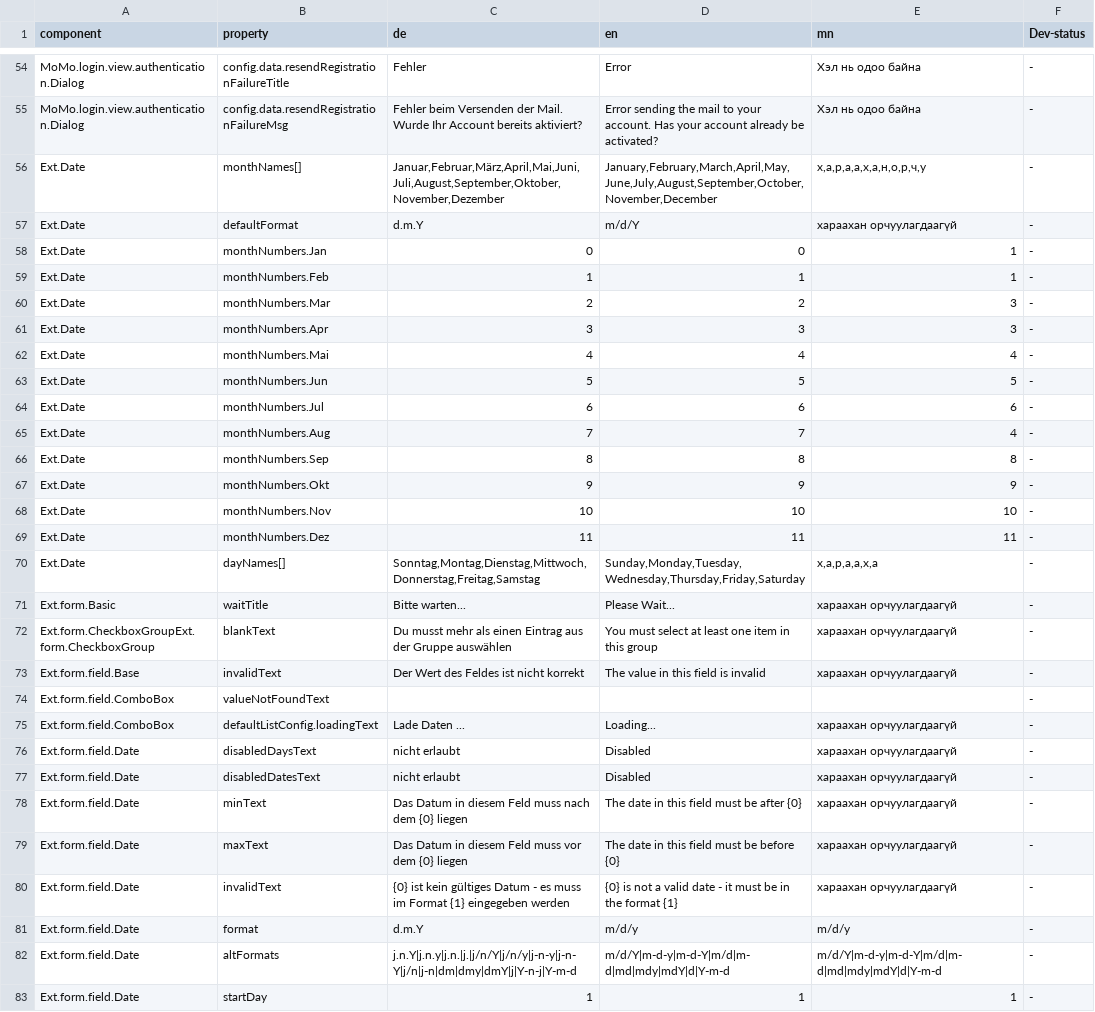
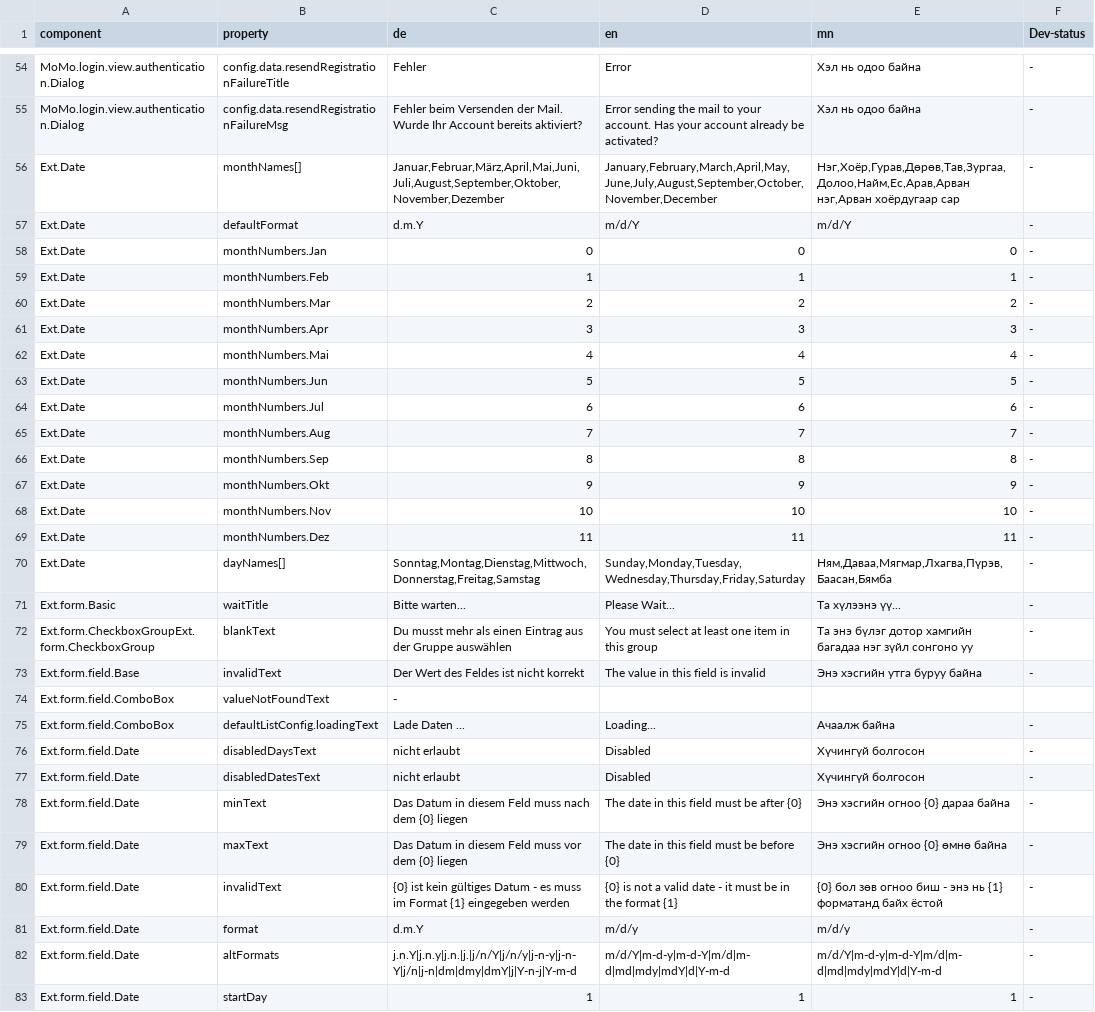
Before and after one commit to terrestris/momo3-backend, a CSV file: src/main/resources/META-INF/locale/login.csv, drawn as a sheet; only a part is shown, gaps mark what is left out; the diff covers the shown part only.

```diff
--- a/src/main/resources/META-INF/locale/login.csv
+++ b/src/main/resources/META-INF/locale/login.csv
@@ -55,7 +55,7 @@ MoMo.login.view.authentication.Dialog;config.data.resendRegistrationFailureTitle
 MoMo.login.view.authentication.Dialog;config.data.resendRegistrationFailureMsg;Fehler beim Versenden der Mail. Wurde Ihr Account bereits aktiviert?;Error sending the mail to your account. Has your account already be activated?;Хэл нь одоо байна; -
-Ext.Date;monthNames[];Januar,Februar,März,April,Mai,Juni,Juli,August,September,Oktober,November,Dezember;January,February,March,April,May,June,July,August,September,October,November,December;х,а,р,а,а,х,а,н,о,р,ч,у; -
-Ext.Date;defaultFormat;d.m.Y;m/d/Y;хараахан орчуулагдаагүй; -
-Ext.Date;monthNumbers.Jan;0;0;1; -
+Ext.Date;monthNames[];Januar,Februar,März,April,Mai,Juni,Juli,August,September,Oktober,November,Dezember;January,February,March,April,May,June,July,August,September,October,November,December;Нэг,Хоёр,Гурав,Дөрөв,Тав,Зургаа,Долоо,Найм,Ес,Арав,Арван нэг,Арван хоёрдугаар сар; -
+Ext.Date;defaultFormat;d.m.Y;m/d/Y;m/d/Y; -
+Ext.Date;monthNumbers.Jan;0;0;0; -
 Ext.Date;monthNumbers.Feb;1;1;1; -
-Ext.Date;monthNumbers.Mar;2;2;3; -
+Ext.Date;monthNumbers.Mar;2;2;2; -
 Ext.Date;monthNumbers.Apr;3;3;3; -
@@ -64,3 +64,3 @@ Ext.Date;monthNumbers.Jun;5;5;5; -
 Ext.Date;monthNumbers.Jul;6;6;6; -
-Ext.Date;monthNumbers.Aug;7;7;4; -
+Ext.Date;monthNumbers.Aug;7;7;7; -
 Ext.Date;monthNumbers.Sep;8;8;8; -
@@ -69,13 +69,13 @@ Ext.Date;monthNumbers.Nov;10;10;10; -
 Ext.Date;monthNumbers.Dez;11;11;11; -
-Ext.Date;dayNames[];Sonntag,Montag,Dienstag,Mittwoch,Donnerstag,Freitag,Samstag;Sunday,Monday,Tuesday,Wednesday,Thursday,Friday,Saturday;х,а,р,а,а,х,а; -
-Ext.form.Basic;waitTitle;Bitte warten...;Please Wait...;хараахан орчуулагдаагүй; -
-Ext.form.CheckboxGroupExt.form.CheckboxGroup;blankText;Du musst mehr als einen Eintrag aus der Gruppe auswählen;You must select at least one item in this group;хараахан орчуулагдаагүй; -
-Ext.form.field.Base;invalidText;Der Wert des Feldes ist nicht korrekt;The value in this field is invalid;хараахан орчуулагдаагүй; -
-Ext.form.field.ComboBox;valueNotFoundText;;;; -
-Ext.form.field.ComboBox;defaultListConfig.loadingText;Lade Daten ...;Loading...;хараахан орчуулагдаагүй; -
-Ext.form.field.Date;disabledDaysText;nicht erlaubt;Disabled;хараахан орчуулагдаагүй; -
-Ext.form.field.Date;disabledDatesText;nicht erlaubt;Disabled;хараахан орчуулагдаагүй; -
-Ext.form.field.Date;minText;Das Datum in diesem Feld muss nach dem {0} liegen;The date in this field must be after {0};хараахан орчуулагдаагүй; -
-Ext.form.field.Date;maxText;Das Datum in diesem Feld muss vor dem {0} liegen;The date in this field must be before {0};хараахан орчуулагдаагүй; -
-Ext.form.field.Date;invalidText;{0} ist kein gültiges Datum - es muss im Format {1} eingegeben werden;{0} is not a valid date - it must be in the format {1};хараахан орчуулагдаагүй; -
+Ext.Date;dayNames[];Sonntag,Montag,Dienstag,Mittwoch,Donnerstag,Freitag,Samstag;Sunday,Monday,Tuesday,Wednesday,Thursday,Friday,Saturday;Ням,Даваа,Мягмар,Лхагва,Пүрэв,Баасан,Бямба; -
+Ext.form.Basic;waitTitle;Bitte warten...;Please Wait...;Та хүлээнэ үү...; -
+Ext.form.CheckboxGroupExt.form.CheckboxGroup;blankText;Du musst mehr als einen Eintrag aus der Gruppe auswählen;You must select at least one item in this group;Та энэ бүлэг дотор хамгийн багадаа нэг зүйл сонгоно уу; -
+Ext.form.field.Base;invalidText;Der Wert des Feldes ist nicht korrekt;The value in this field is invalid;Энэ хэсгийн утга буруу байна; -
+Ext.form.field.ComboBox;valueNotFoundText; -;;;
+Ext.form.field.ComboBox;defaultListConfig.loadingText;Lade Daten ...;Loading...;Ачаалж байна; -
+Ext.form.field.Date;disabledDaysText;nicht erlaubt;Disabled;Хүчингүй болгосон; -
+Ext.form.field.Date;disabledDatesText;nicht erlaubt;Disabled;Хүчингүй болгосон; -
+Ext.form.field.Date;minText;Das Datum in diesem Feld muss nach dem {0} liegen;The date in this field must be after {0};Энэ хэсгийн огноо {0} дараа байна; -
+Ext.form.field.Date;maxText;Das Datum in diesem Feld muss vor dem {0} liegen;The date in this field must be before {0};Энэ хэсгийн огноо {0} өмнө байна; -
+Ext.form.field.Date;invalidText;{0} ist kein gültiges Datum - es muss im Format {1} eingegeben werden;{0} is not a valid date - it must be in the format {1};{0} бол зөв огноо биш - энэ нь {1} форматанд байх ёстой; -
 Ext.form.field.Date;format;d.m.Y;m/d/y;m/d/y; -
```
Also changed, not shown: 73 edited cells elsewhere in this file, src/main/resources/META-INF/locale/admin.csv, src/main/resources/META-INF/locale/client.csv, 3 other files.
